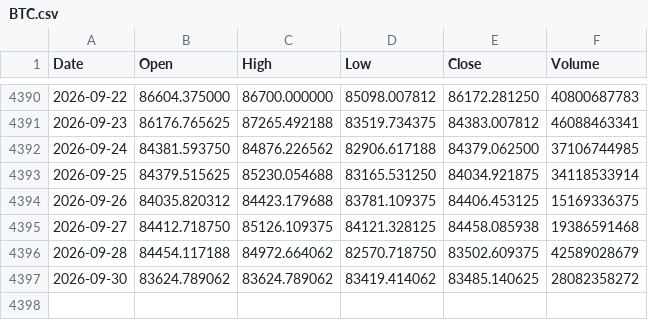
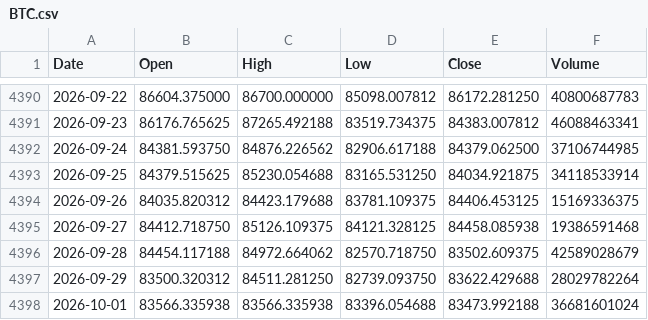
Before and after one commit to LynchDyl/Trading-, a CSV file: data/BTC.csv, drawn as a sheet; only a part is shown, gaps mark what is left out.

```diff
--- a/data/BTC.csv
+++ b/data/BTC.csv
@@ -4396,2 +4396,3 @@ Date,Open,High,Low,Close,Volume
 2026-09-28,84454.117188,84972.664062,82570.718750,83502.609375,42589028679
-2026-09-30,83624.789062,83624.789062,83419.414062,83485.140625,28082358272
+2026-09-29,83500.320312,84511.281250,82739.093750,83622.429688,28029782264
+2026-10-01,83566.335938,83566.335938,83396.054688,83473.992188,36681601024
```
Also changed, not shown: data/EFA.csv, data/GOLD.csv, 19 other files.
